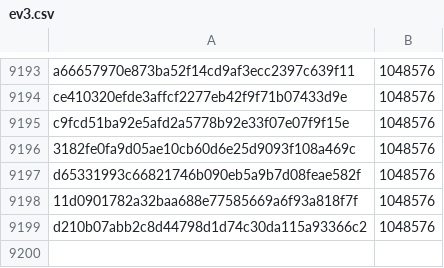
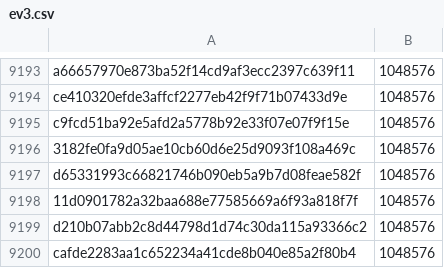
Before and after one commit to davelongdev/pybricks-micropython, a CSV file: ev3.csv, drawn as a sheet; only a part is shown, gaps mark what is left out; the diff names each change by its address in the sheet, - before the commit and + after, or states it on an @@ line.

Commit message:
ev3: Add cafde228: 1048576 (+0).

```diff
--- a/ev3.csv
+++ b/ev3.csv
+row 9200: cafde2283aa1c652234a41cde8b040e85a2f80b4 | 1048576
```
